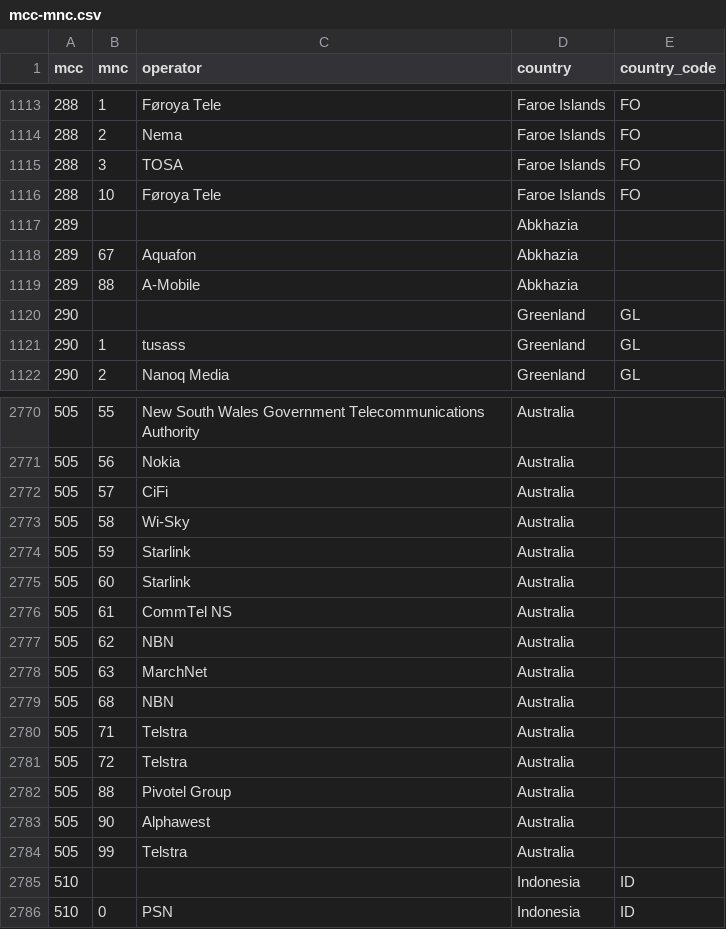
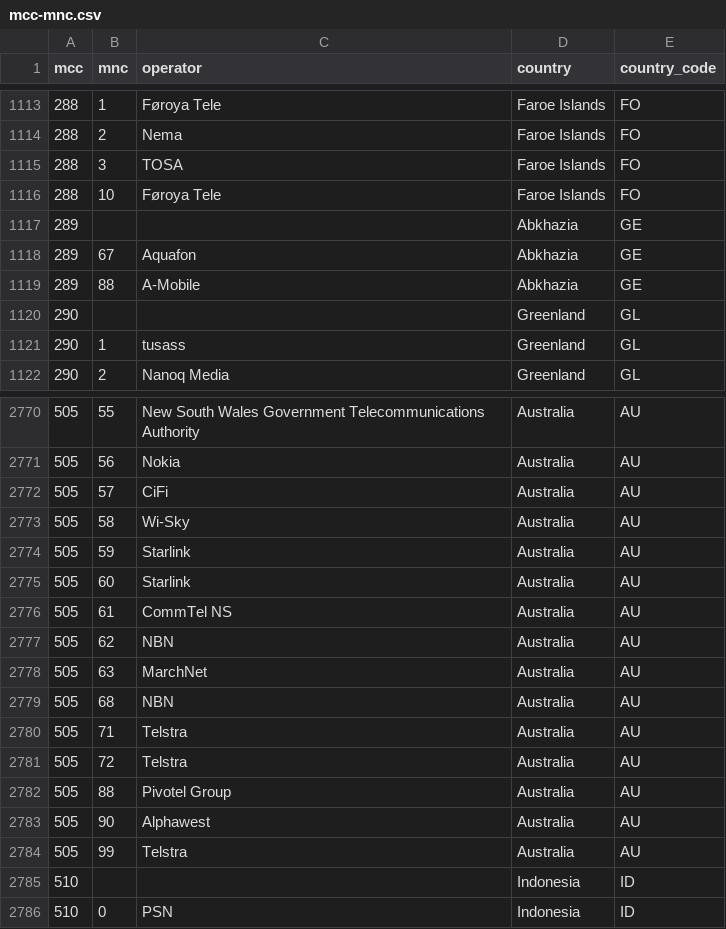
Before and after one commit to racemap/cell-service, a CSV file: src/utils/mcc-mnc.csv, drawn as a sheet; only a part is shown, gaps mark what is left out; the diff covers the shown part only.

```diff
--- a/src/utils/mcc-mnc.csv
+++ b/src/utils/mcc-mnc.csv
@@ -1116,5 +1116,5 @@ mcc,mnc,operator,country,country_code
 288,10,Føroya Tele,Faroe Islands,FO
-289,,,Abkhazia,
-289,67,Aquafon,Abkhazia,
-289,88,A-Mobile,Abkhazia,
+289,,,Abkhazia,GE
+289,67,Aquafon,Abkhazia,GE
+289,88,A-Mobile,Abkhazia,GE
 290,,,Greenland,GL
@@ -2770,16 +2770,16 @@ mcc,mnc,operator,country,country_code
-505,55,New South Wales Government Telecommunications Authority,Australia,
-505,56,Nokia,Australia,
-505,57,CiFi,Australia,
-505,58,Wi-Sky,Australia,
-505,59,Starlink,Australia,
-505,60,Starlink,Australia,
-505,61,CommTel NS,Australia,
-505,62,NBN,Australia,
-505,63,MarchNet,Australia,
-505,68,NBN,Australia,
-505,71,Telstra,Australia,
-505,72,Telstra,Australia,
-505,88,Pivotel Group,Australia,
-505,90,Alphawest,Australia,
-505,99,Telstra,Australia,
+505,55,New South Wales Government Telecommunications Authority,Australia,AU
+505,56,Nokia,Australia,AU
+505,57,CiFi,Australia,AU
+505,58,Wi-Sky,Australia,AU
+505,59,Starlink,Australia,AU
+505,60,Starlink,Australia,AU
+505,61,CommTel NS,Australia,AU
+505,62,NBN,Australia,AU
+505,63,MarchNet,Australia,AU
+505,68,NBN,Australia,AU
+505,71,Telstra,Australia,AU
+505,72,Telstra,Australia,AU
+505,88,Pivotel Group,Australia,AU
+505,90,Alphawest,Australia,AU
+505,99,Telstra,Australia,AU
 510,,,Indonesia,ID
```
Also changed, not shown: 54 edited cells elsewhere in this file, 3 other files.
